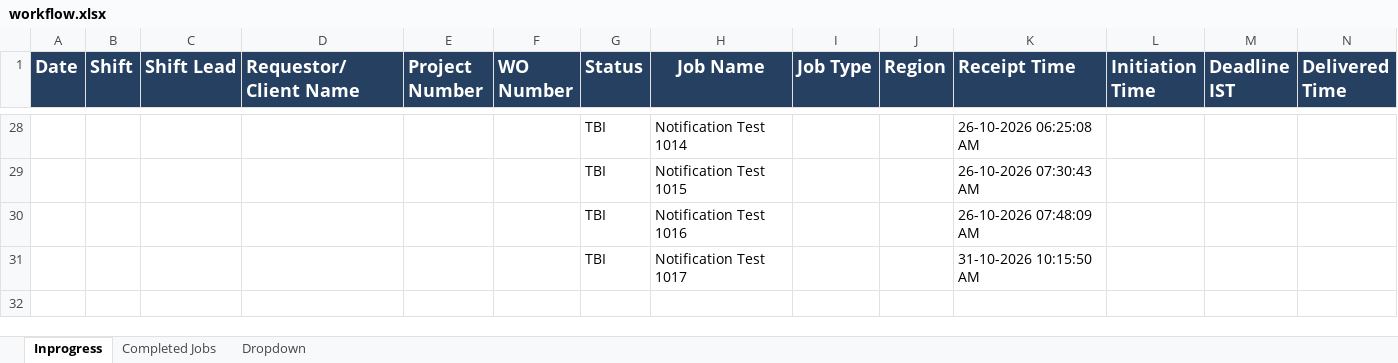
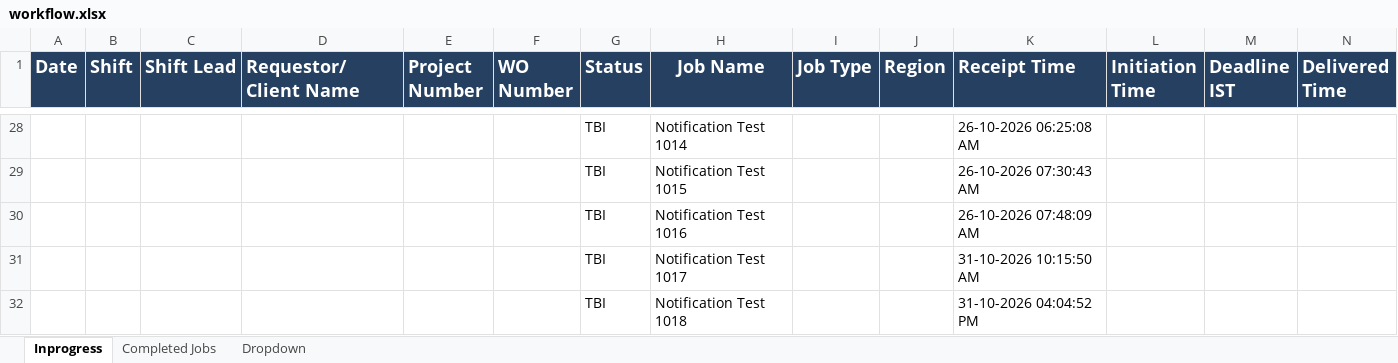
Before and after one commit to balasund/Workflow-Automation-System, an Excel workbook: workflow.xlsx, sheet Inprogress, drawn as a sheet; only a part is shown, gaps mark what is left out; values as stored, in another font and other column widths than the file's, no borders; rows hold the shown columns only; the diff names each change by its address in the sheet, - before the commit and + after, or states it on an @@ line.

Commit message:
Update workflow.xlsx from Gmail job: Notification Test 1018

```diff
--- a/workflow.xlsx (sheet Inprogress)
+++ b/workflow.xlsx (sheet Inprogress)
+row 32:  |  |  |  |  |  | TBI | Notification Test 1018 |  |  | 31-10-2026 04:04:52 PM
```
